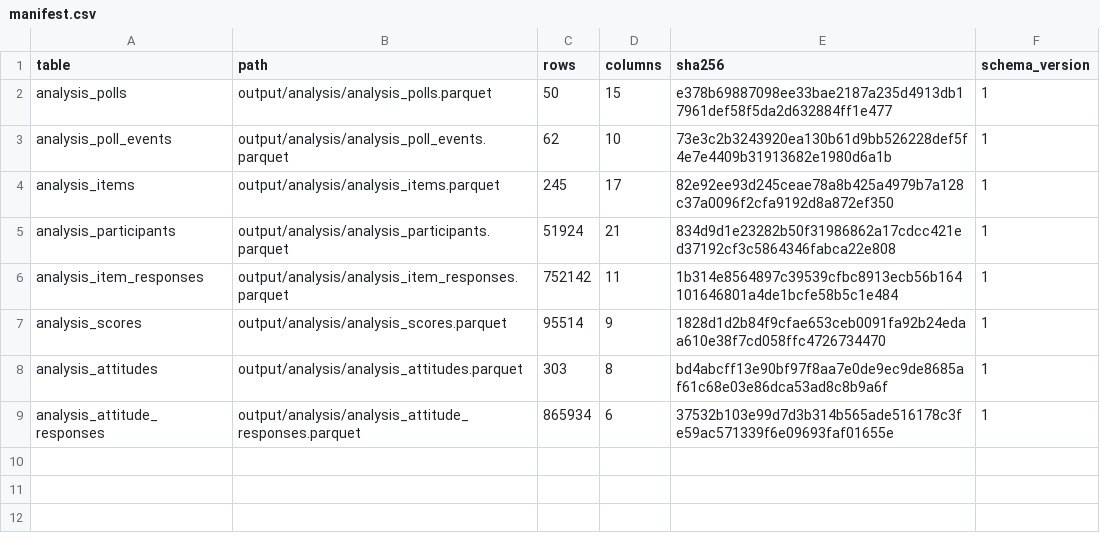
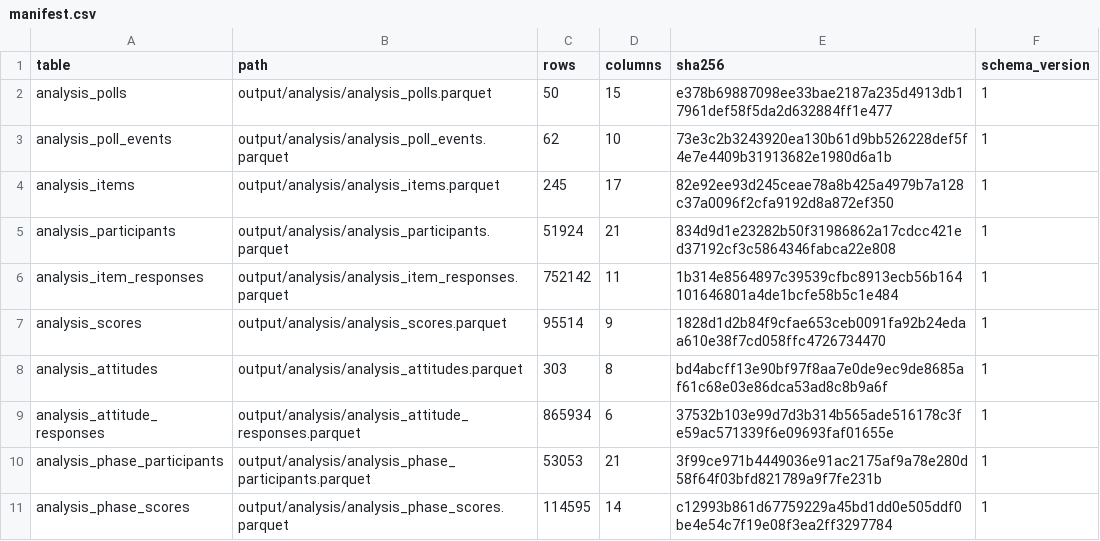
Before and after one commit to soodoku/dp-data, a CSV file: output/analysis/manifest.csv, drawn as a sheet; the diff names each change by its address in the sheet, - before the commit and + after, or states it on an @@ line.

```diff
--- a/output/analysis/manifest.csv
+++ b/output/analysis/manifest.csv
+row 10: analysis_phase_participants | output/analysis/analysis_phase_participants.parquet | 53053 | 21 | 3f99ce971b4449036e91ac2175af9a78e280d58f64f03bfd821789a9f7fe231b | 1
+row 11: analysis_phase_scores | output/analysis/analysis_phase_scores.parquet | 114595 | 14 | c12993b861d67759229a45bd1dd0e505ddf0be4e54c7f19e08f3ea2ff3297784 | 1
```
Also changed, not shown: metadata/canonical_columns.csv, metadata/canonical_tables.csv, 15 other files.
